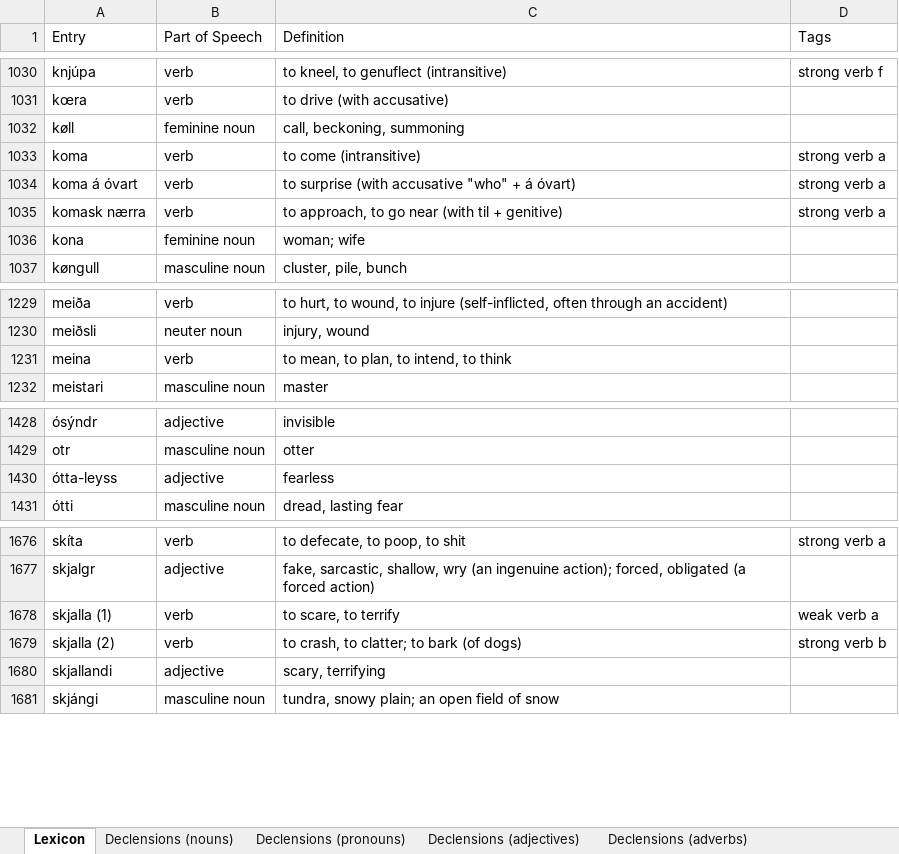
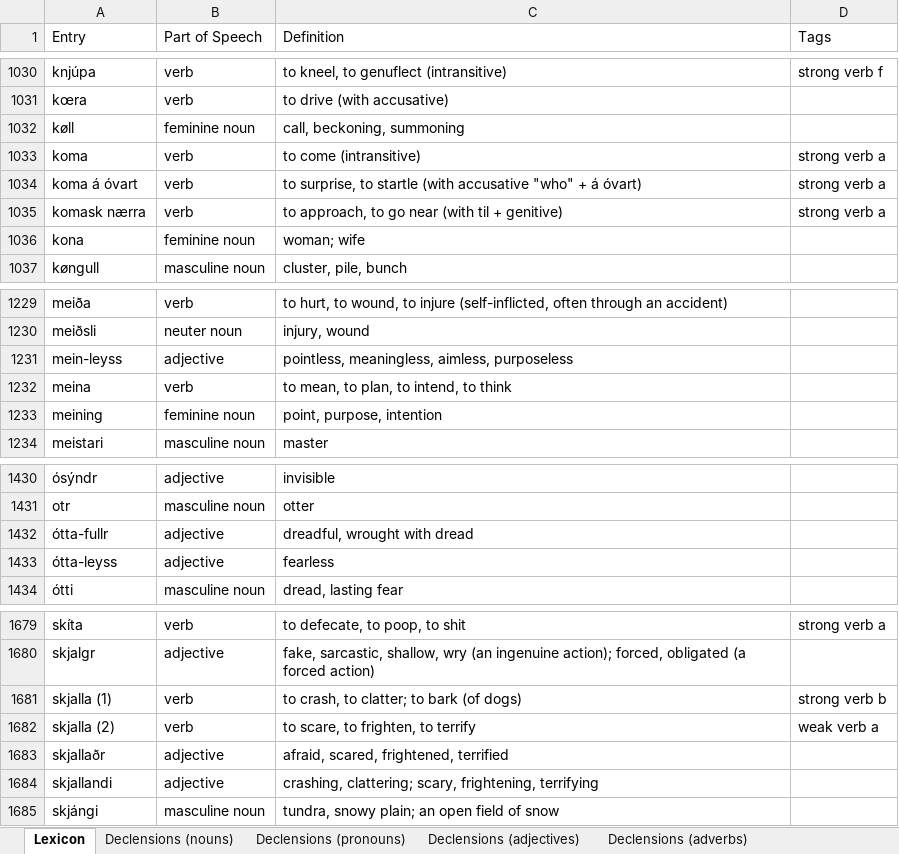
Before and after one commit to Oneo64/Aldraheimr2ndEdition, an Excel workbook: Literature/Languages/Northmannish.xlsx, sheet Lexicon, drawn as a sheet; only a part is shown, gaps mark what is left out; values as stored, in another font and other column widths than the file's, no borders; charts and pictures and table styles not drawn; addresses are those after the commit; the diff names each change by its address in the sheet, - before the commit and + after, or states it on an @@ line.

Commit message:
Update Northmannish.xlsx

```diff
--- a/Literature/Languages/Northmannish.xlsx (sheet Lexicon)
+++ b/Literature/Languages/Northmannish.xlsx (sheet Lexicon)
-C1034 (Definition): to surprise (with accusative…
+C1034 (Definition): to surprise, to startle (with accusative…
+row 1231: mein-leyss | adjective | pointless, meaningless, aimless, purposeless
+row 1233: meining | feminine noun | point, purpose, intention
+row 1432: ótta-fullr | adjective | dreadful, wrought with dread
-C1681 (Definition): to scare, to terrify
+C1681 (Definition): to crash, to clatter; to bark (of dogs)
-D1681 (Tags): weak verb a
+D1681 (Tags): strong verb b
-C1682 (Definition): to crash, to clatter; to bark (of dogs)
+C1682 (Definition): to scare, to frighten, to terrify
-D1682 (Tags): strong verb b
+D1682 (Tags): weak verb a
+row 1683: skjallaðr | adjective | afraid, scared, frightened, terrified
-C1684 (Definition): scary, terrifying
+C1684 (Definition): crashing, clattering; scary, frightening, terrifying
```
